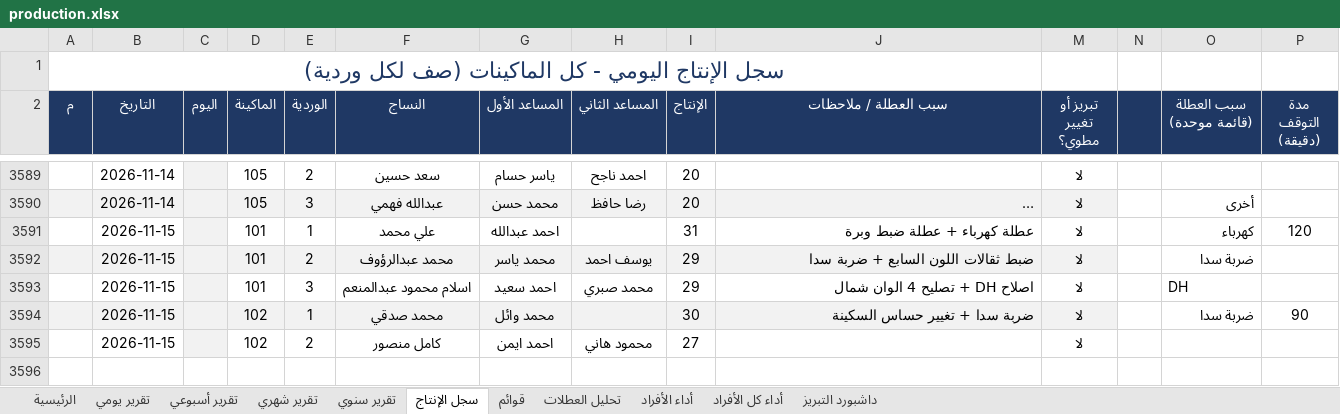
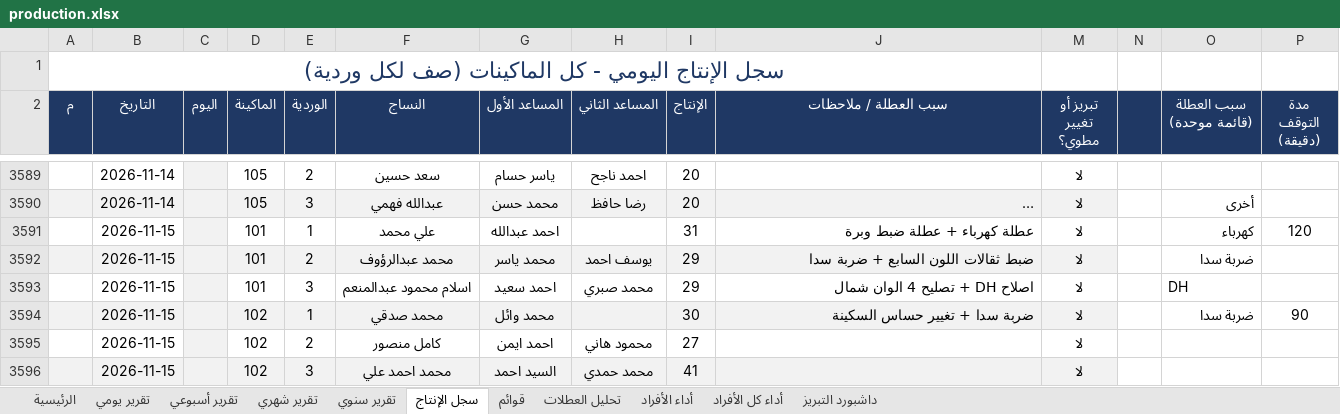
Before and after one commit to alucarderor-cpu/Daily-Production-Report, an Excel workbook: production.xlsx, sheet سجل الإنتاج, drawn as a sheet; only a part is shown, gaps mark what is left out; long unchanged cells end in …; values as stored, in another font and other column widths than the file's, no borders; conditional formats not drawn; the diff names each change by its address in the sheet, - before the commit and + after, or states it on an @@ line.

Commit message:
apply production entries

```diff
--- a/production.xlsx (sheet سجل الإنتاج)
+++ b/production.xlsx (sheet سجل الإنتاج)
+row 3596:  | 2026-11-15 |  | 102 | 3 | محمد احمد علي | السيد احمد | محمد حمدي | 41 |  | لا
```
Also changed, not shown: 1 other file.
